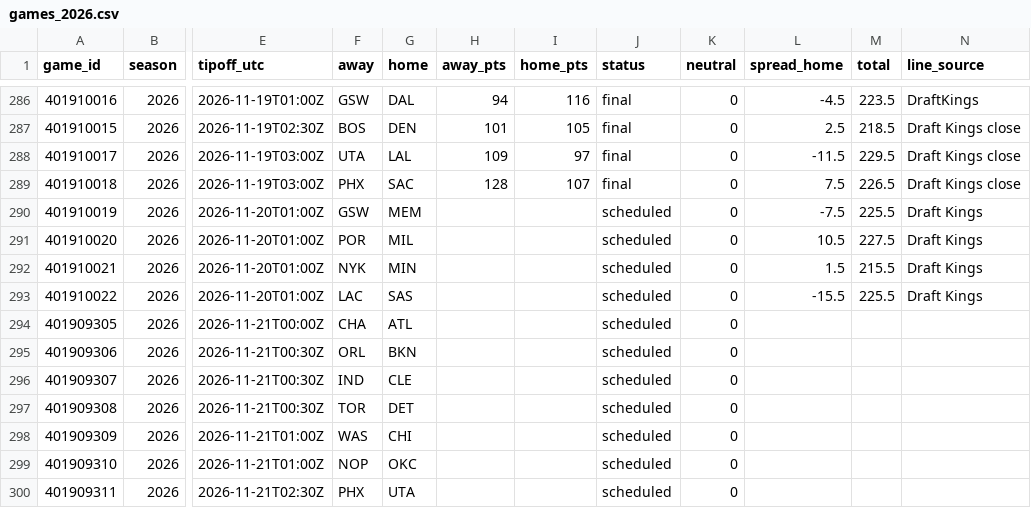
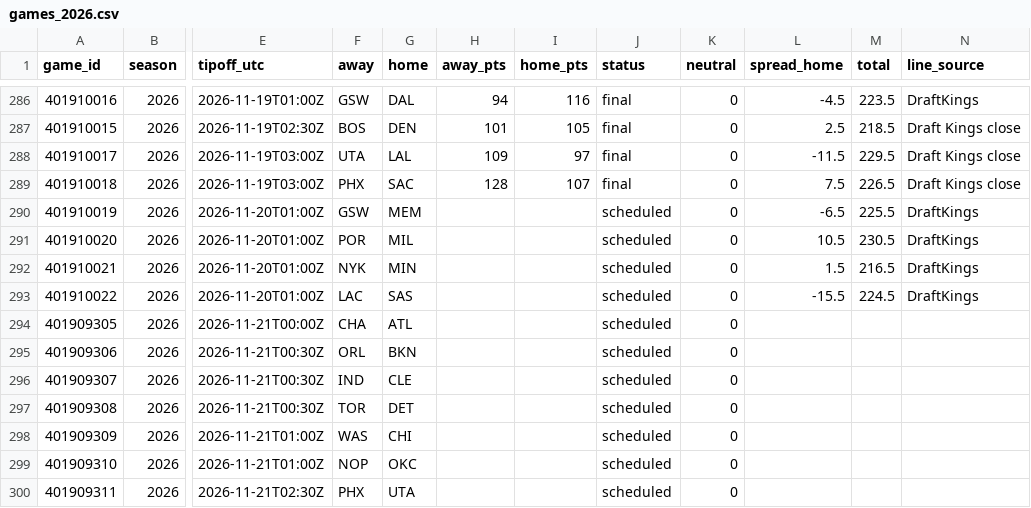
Before and after one commit to adnwkr/KalshiAgent, a CSV file: nba-kalshi/data/results/games_2026.csv, drawn as a sheet; only a part is shown, gaps mark what is left out; the diff names each change by its address in the sheet, - before the commit and + after, or states it on an @@ line.

```diff
--- a/nba-kalshi/data/results/games_2026.csv
+++ b/nba-kalshi/data/results/games_2026.csv
-L290 (spread_home): -7.5
+L290 (spread_home): -6.5
-N290:N293 (line_source): Draft Kings
+N290:N293 (line_source): DraftKings
-M291 (total): 227.5
+M291 (total): 230.5
-M292 (total): 215.5
+M292 (total): 216.5
-M293 (total): 225.5
+M293 (total): 224.5
```
Also changed, not shown: nba-kalshi/data/odds_history/2026.csv, pga-kalshi/data/results/events.csv, 20 other files.
